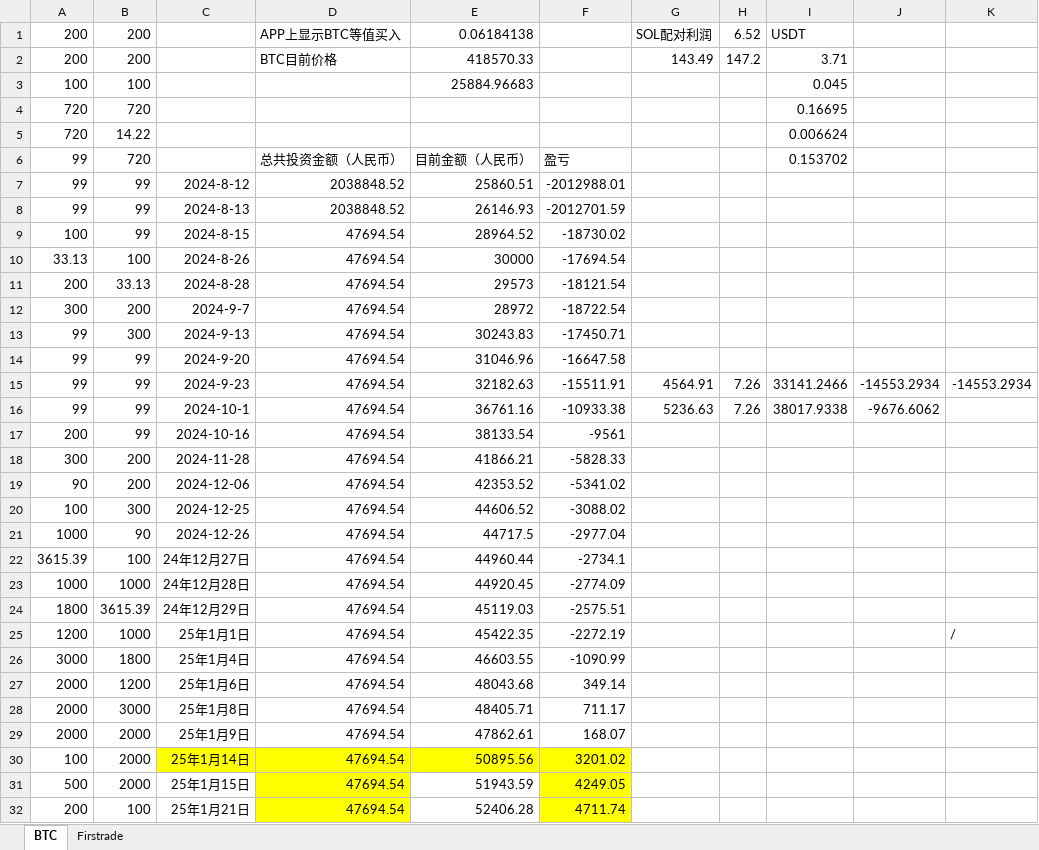
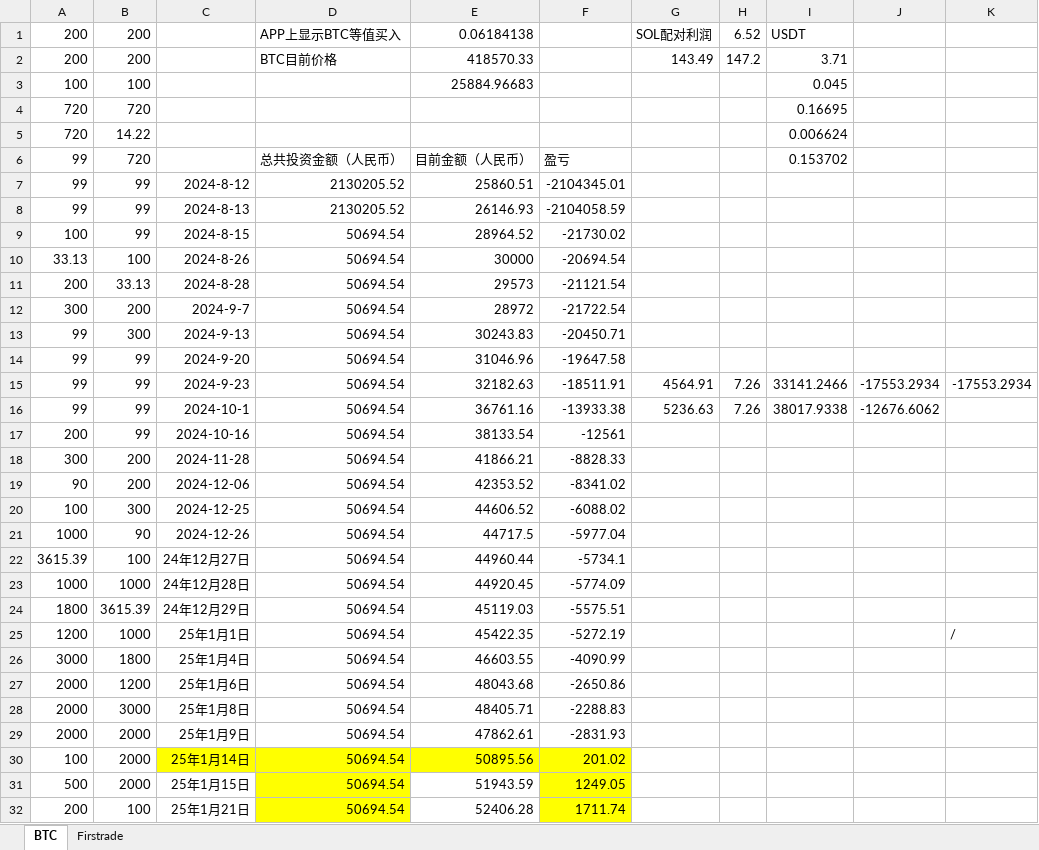
Before and after one commit to qcao2003/mother_BTC_record, an Excel workbook: 斌BTC记录.xlsx, sheet BTC, drawn as a sheet; only a part is shown; values as stored, in another font and other column widths than the file's, no borders; the diff covers the shown part only; the diff names each change by its address in the sheet, - before the commit and + after, or states it on an @@ line.

```diff
--- a/斌BTC记录.xlsx (sheet BTC)
+++ b/斌BTC记录.xlsx (sheet BTC)
-D7:D8: 2038848.52
+D7:D8: 2130205.52
-F7: -2012988.01
+F7: -2104345.01
-F8: -2012701.59
+F8: -2104058.59
-D9:D32: 47694.54
+D9:D32: 50694.54
-F9: -18730.02
+F9: -21730.02
-F10: -17694.54
+F10: -20694.54
-F11: -18121.54
+F11: -21121.54
-F12: -18722.54
+F12: -21722.54
-F13: -17450.71
+F13: -20450.71
-F14: -16647.58
+F14: -19647.58
-F15: -15511.91
+F15: -18511.91
-J15: -14553.2934
+J15: -17553.2934
-K15: -14553.2934
+K15: -17553.2934
-F16: -10933.38
+F16: -13933.38
-J16: -9676.6062
+J16: -12676.6062
-F17: -9561
+F17: -12561
-F18: -5828.33
+F18: -8828.33
-F19: -5341.02
+F19: -8341.02
-F20: -3088.02
+F20: -6088.02
-F21: -2977.04
+F21: -5977.04
-F22: -2734.1
+F22: -5734.1
-F23: -2774.09
+F23: -5774.09
-F24: -2575.51
+F24: -5575.51
-F25: -2272.19
+F25: -5272.19
-F26: -1090.99
+F26: -4090.99
-F27: 349.14
+F27: -2650.86
-F28: 711.17
+F28: -2288.83
-F29: 168.07
+F29: -2831.93
-F30: 3201.02
+F30: 201.02
-F31: 4249.05
+F31: 1249.05
-F32: 4711.74
+F32: 1711.74
```
Also changed, not shown: 2 added rows, 4 edited cells and cell formats elsewhere in this sheet, 小贞灵USDT.xlsx.
